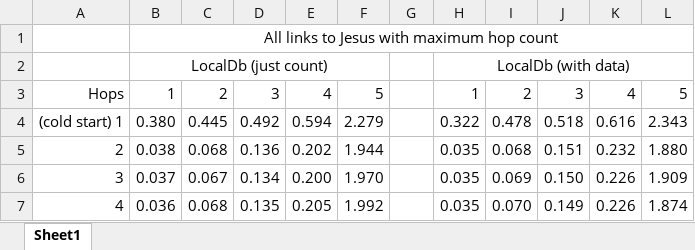
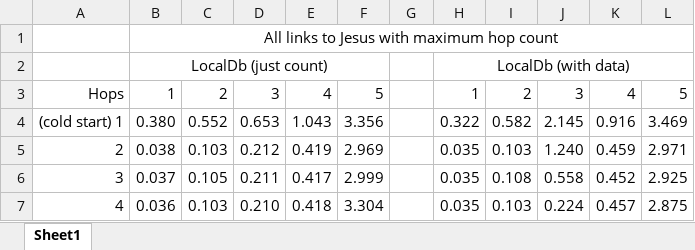
Before and after one commit to bernhardmgruber/philosophywiki, an Excel workbook: doc/benchmark.xlsx, sheet Sheet1, drawn as a sheet; only a part is shown; values as stored, in another font and other column widths than the file's, no borders; charts and pictures not drawn; the diff covers the shown part only; the diff names each change by its address in the sheet, - before the commit and + after, or states it on an @@ line.

Commit message:
merged new benchmarks

```diff
--- a/doc/benchmark.xlsx (sheet Sheet1)
+++ b/doc/benchmark.xlsx (sheet Sheet1)
-C4: 0.445
+C4: 0.552
-D4: 0.492
+D4: 0.653
-E4: 0.594
+E4: 1.043
-F4: 2.279
+F4: 3.356
-I4: 0.478
+I4: 0.582
-J4: 0.518
+J4: 2.145
-K4: 0.616
+K4: 0.916
-L4: 2.343
+L4: 3.469
-C5: 0.068
+C5: 0.103
-D5: 0.136
+D5: 0.212
-E5: 0.202
+E5: 0.419
-F5: 1.944
+F5: 2.969
-I5: 0.068
+I5: 0.103
-J5: 0.151
+J5: 1.240
-K5: 0.232
+K5: 0.459
-L5: 1.880
+L5: 2.971
-C6: 0.067
+C6: 0.105
-D6: 0.134
+D6: 0.211
-E6: 0.200
+E6: 0.417
-F6: 1.970
+F6: 2.999
-I6: 0.069
+I6: 0.108
-J6: 0.150
+J6: 0.558
-K6: 0.226
+K6: 0.452
-L6: 1.909
+L6: 2.925
-C7: 0.068
+C7: 0.103
-D7: 0.135
+D7: 0.210
-E7: 0.205
+E7: 0.418
-F7: 1.992
+F7: 3.304
-I7: 0.070
+I7: 0.103
-J7: 0.149
+J7: 0.224
-K7: 0.226
+K7: 0.457
-L7: 1.874
+L7: 2.875
```
Also changed, not shown: 61 edited cells elsewhere in this sheet, charts or pictures, 2 other files.
